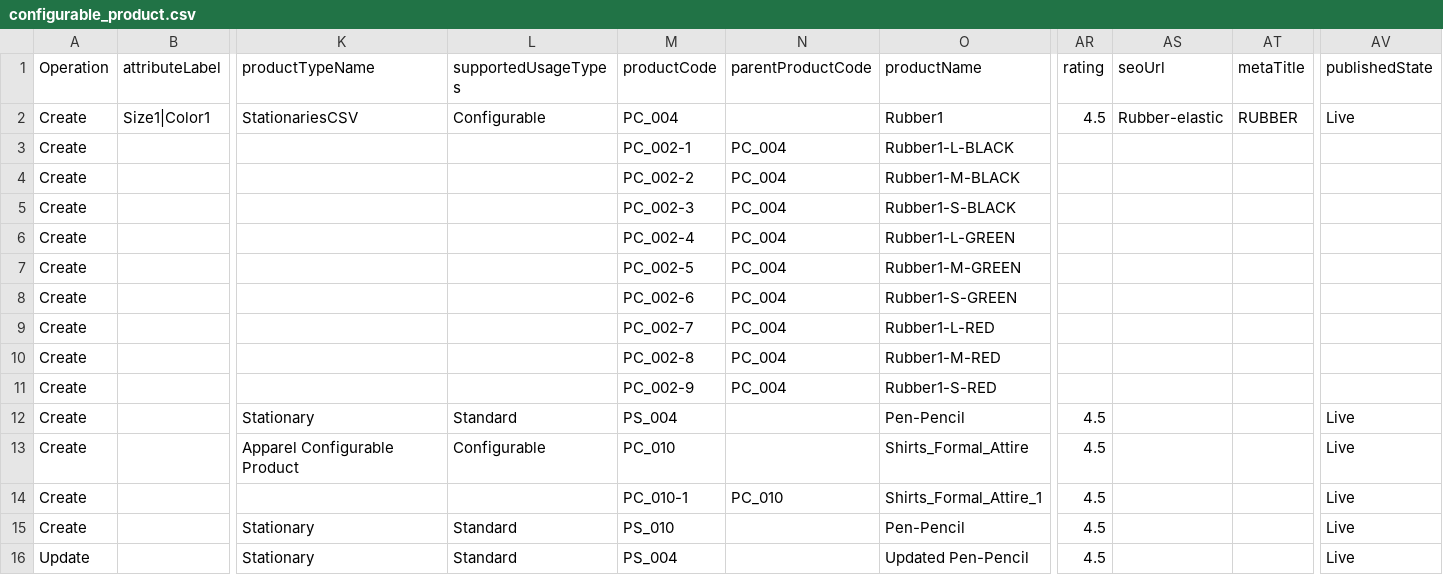
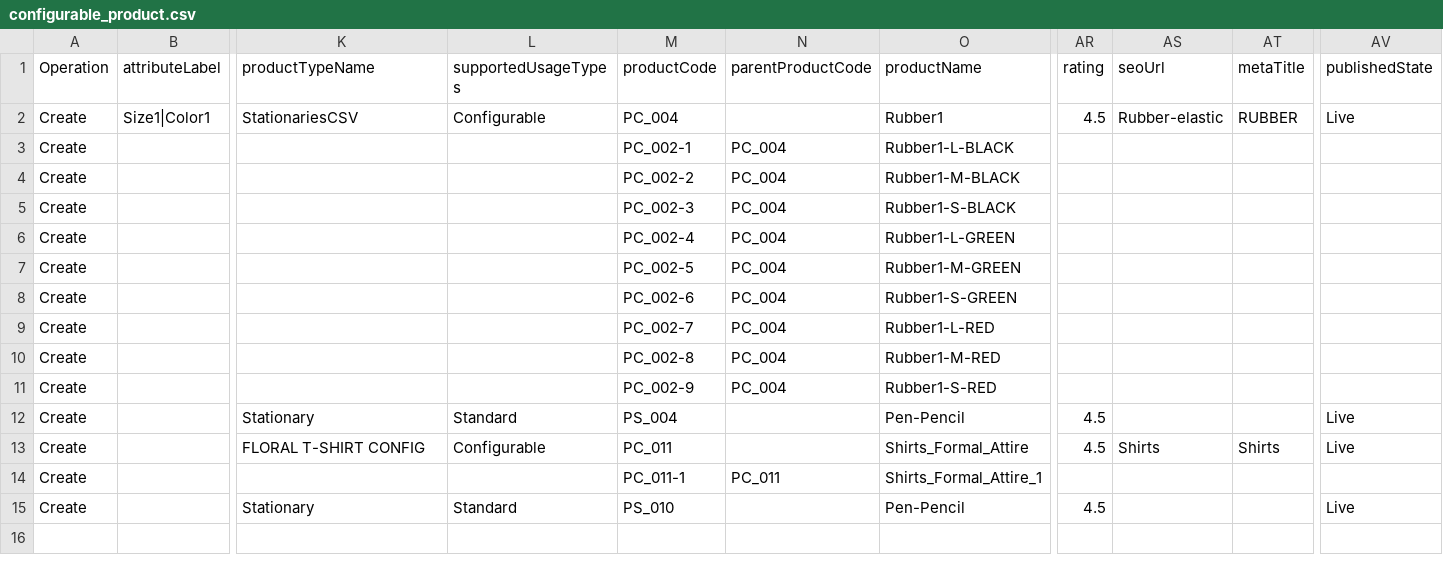
Before and after one commit to Archanaghadage/Product_CSV_DATA_KIBO_1, a CSV file: src/main/resources/configurable_product.csv, drawn as a sheet; only a part is shown, gaps mark what is left out; rows hold the shown columns only; the diff names each change by its address in the sheet, - before the commit and + after, or states it on an @@ line.

Commit message:
Fixed Config Product

```diff
--- a/src/main/resources/configurable_product.csv
+++ b/src/main/resources/configurable_product.csv
-K13 (productTypeName): Apparel Configurable Product
+K13 (productTypeName): FLORAL T-SHIRT CONFIG
-M13 (productCode): PC_010
+M13 (productCode): PC_011
-AS13 (seoUrl): (empty)
+AS13 (seoUrl): Shirts
-AT13 (metaTitle): (empty)
+AT13 (metaTitle): Shirts
-M14 (productCode): PC_010-1
+M14 (productCode): PC_011-1
-N14 (parentProductCode): PC_010
+N14 (parentProductCode): PC_011
-AR14 (rating): 4.5
+AR14 (rating): (empty)
-AV14 (publishedState): Live
+AV14 (publishedState): (empty)
-row 16: Update |  | Stationary | Standard | PS_004 |  | Updated Pen-Pencil | 4.5 |  |  | Live
```
Also changed, not shown: 3 other files.
